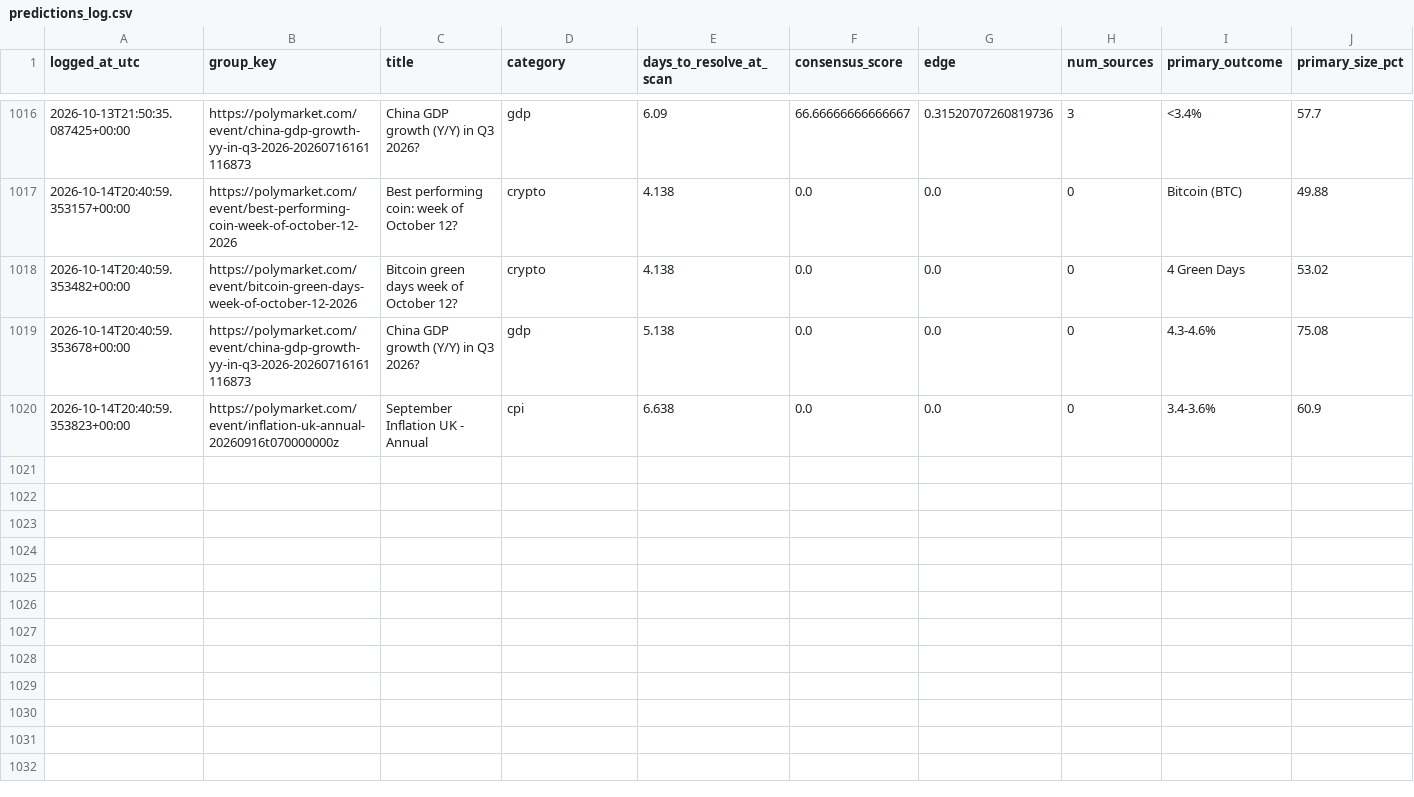
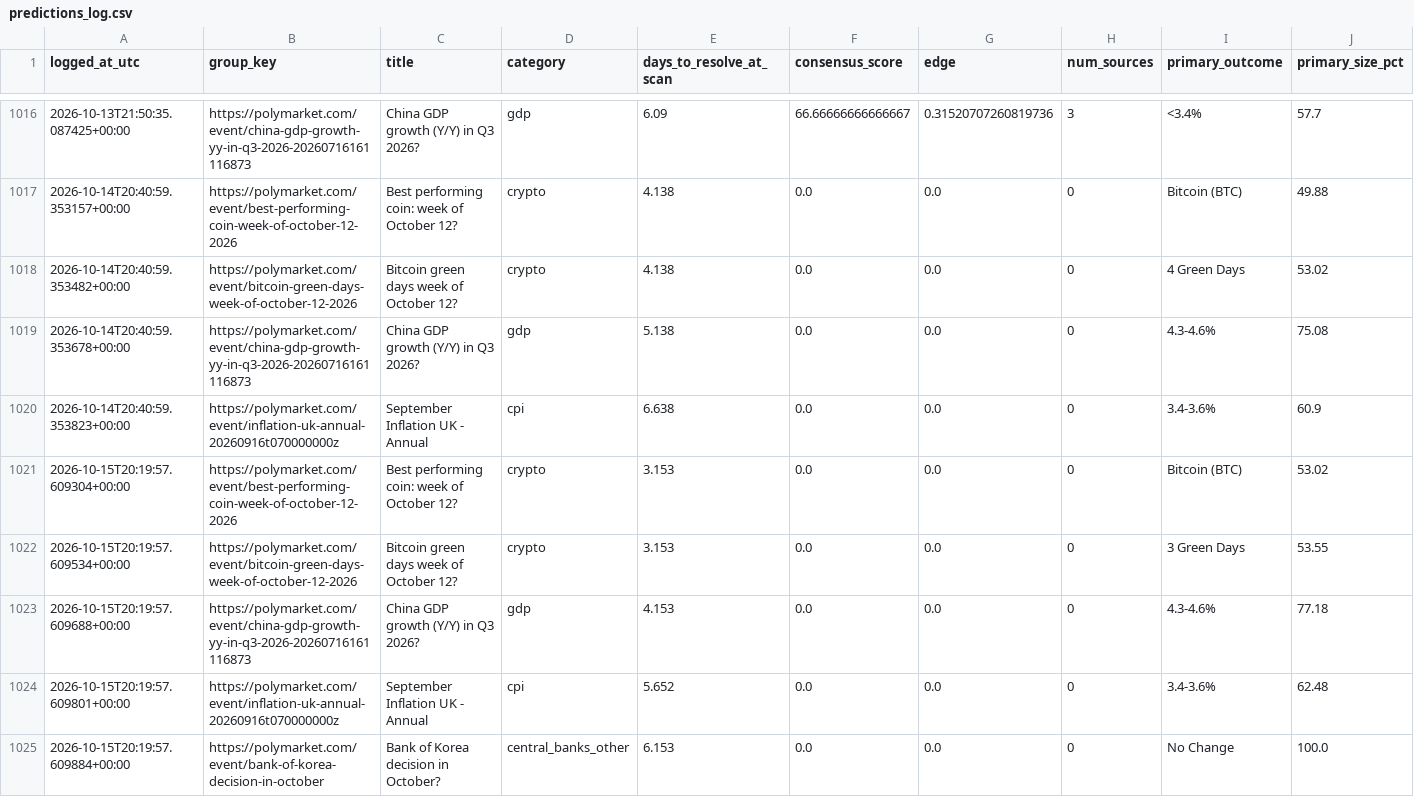
Before and after one commit to ericlamar008/PolyBet, a CSV file: predictions_log.csv, drawn as a sheet; only a part is shown, gaps mark what is left out; rows hold the shown columns only; the diff names each change by its address in the sheet, - before the commit and + after, or states it on an @@ line.

Commit message:
Daily scan: 2026-10-15 20:19 UTC

```diff
--- a/predictions_log.csv
+++ b/predictions_log.csv
+row 1021: 2026-10-15T20:19:57.609304+00:00 | https://polymarket.com/event/best-performing-coin-week-of-october-12-2026 | Best performing coin: week of October 12? | crypto | 3.153 | 0.0 | 0.0 | 0 | Bitcoin (BTC) | 53.02
+row 1022: 2026-10-15T20:19:57.609534+00:00 | https://polymarket.com/event/bitcoin-green-days-week-of-october-12-2026 | Bitcoin green days week of October 12? | crypto | 3.153 | 0.0 | 0.0 | 0 | 3 Green Days | 53.55
+row 1023: 2026-10-15T20:19:57.609688+00:00 | https://polymarket.com/event/china-gdp-growth-yy-in-q3-2026-20260716161116873 | China GDP growth (Y/Y) in Q3 2026? | gdp | 4.153 | 0.0 | 0.0 | 0 | 4.3-4.6% | 77.18
+row 1024: 2026-10-15T20:19:57.609801+00:00 | https://polymarket.com/event/inflation-uk-annual-20260916t070000000z | September Inflation UK - Annual | cpi | 5.652 | 0.0 | 0.0 | 0 | 3.4-3.6% | 62.48
+row 1025: 2026-10-15T20:19:57.609884+00:00 | https://polymarket.com/event/bank-of-korea-decision-in-october | Bank of Korea decision in October? | central_banks_other | 6.153 | 0.0 | 0.0 | 0 | No Change | 100.0
```
Also changed, not shown: 1 other file.
